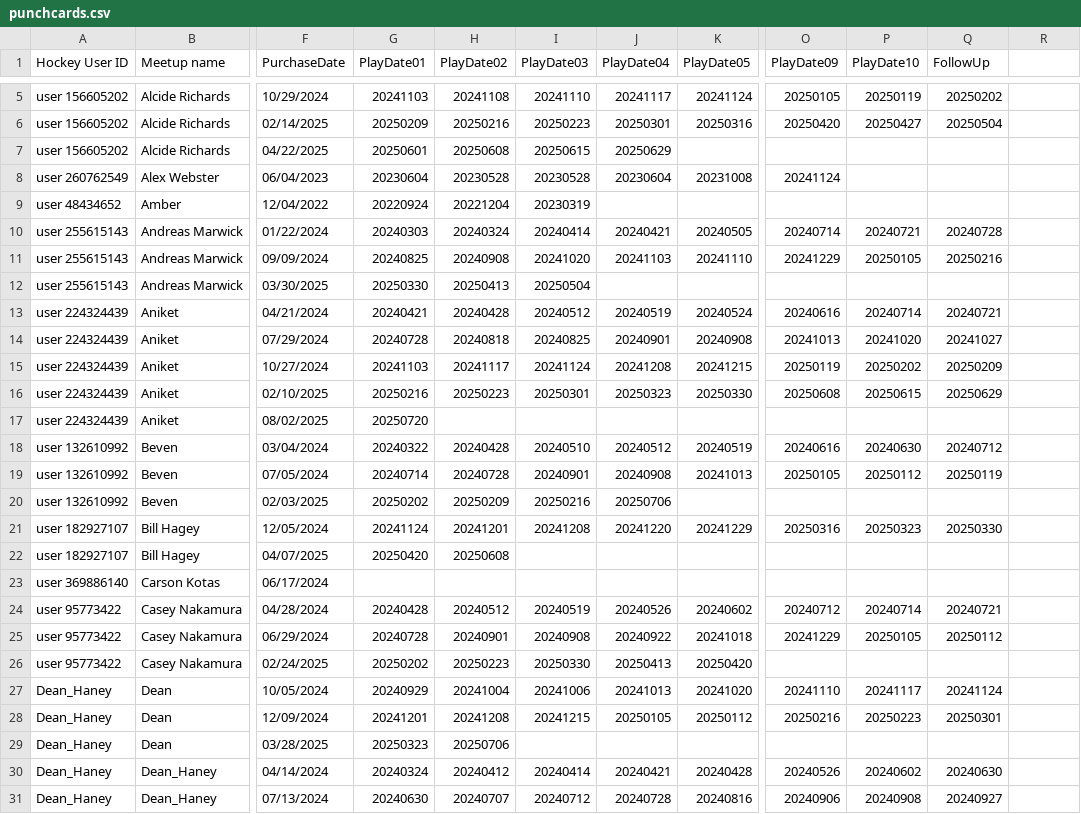
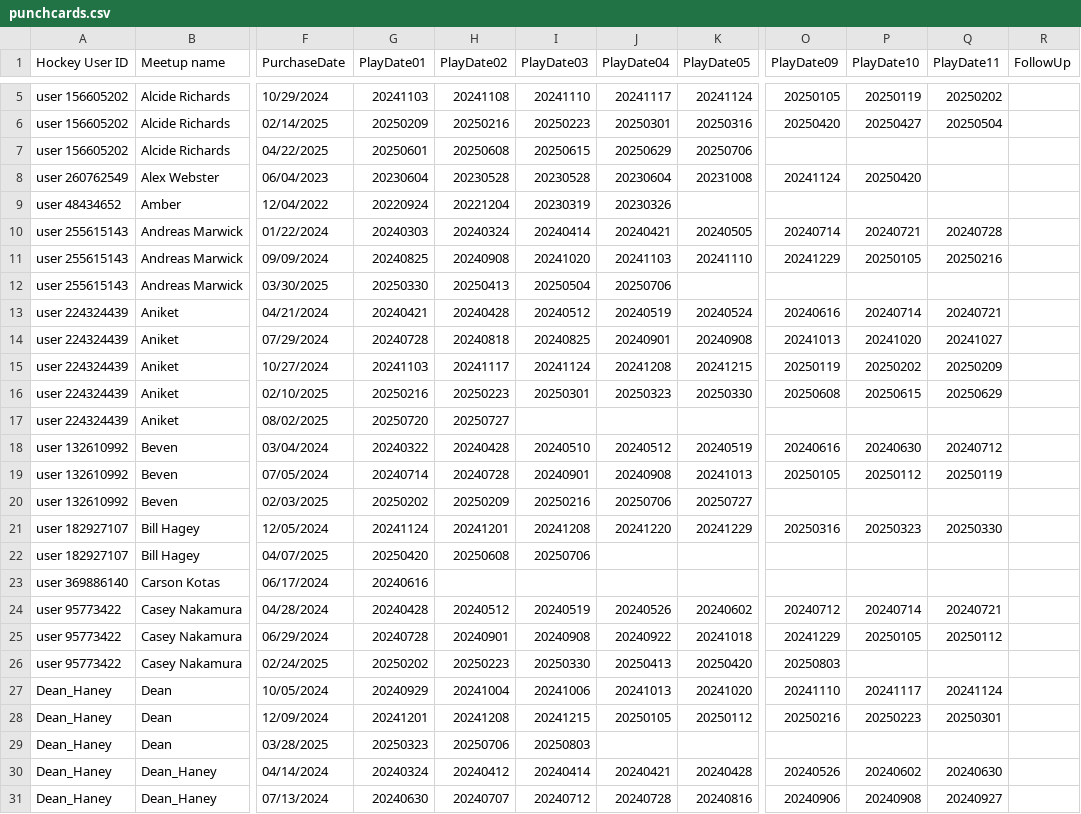
Before and after one commit to skpick99/Underwater-Hockey-Punchcards, a CSV file: punchcards.csv, drawn as a sheet; only a part is shown, gaps mark what is left out; the diff covers the shown part only; the diff names each change by its address in the sheet, - before the commit and + after, or states it on an @@ line.

Commit message:
Revert punchcards.csv to 11-punch format and remove migration folder
- Reverted punchcards.csv to its state before the 10-punch migration
- Removed migration_10punch/ folder and its contents
- Kept email template changes from previous commits for future use

```diff
--- a/punchcards.csv
+++ b/punchcards.csv
-Q1: FollowUp
+Q1: PlayDate11
-R1: (empty)
+R1: FollowUp
-K7 (PlayDate05): (empty)
+K7 (PlayDate05): 20250706
-P8 (PlayDate10): (empty)
+P8 (PlayDate10): 20250420
-J9 (PlayDate04): (empty)
+J9 (PlayDate04): 20230326
-J12 (PlayDate04): (empty)
+J12 (PlayDate04): 20250706
-H17 (PlayDate02): (empty)
+H17 (PlayDate02): 20250727
-K20 (PlayDate05): (empty)
+K20 (PlayDate05): 20250727
-I22 (PlayDate03): (empty)
+I22 (PlayDate03): 20250706
-G23 (PlayDate01): (empty)
+G23 (PlayDate01): 20240616
-O26 (PlayDate09): (empty)
+O26 (PlayDate09): 20250803
-I29 (PlayDate03): (empty)
+I29 (PlayDate03): 20250803
```
Also changed, not shown: 19 edited cells elsewhere in this file, 2 other files.
